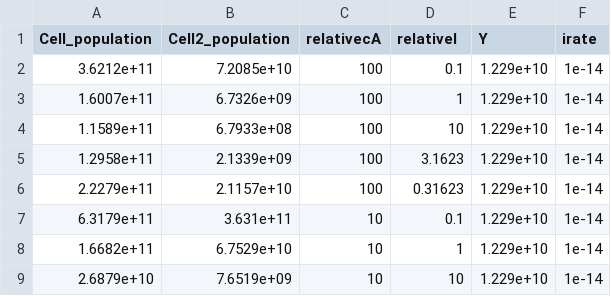
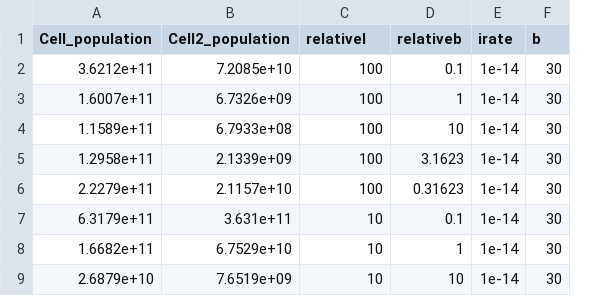
Before and after one commit to mikeblazanin/trav-phage, a CSV file: Modeling/Analysis_b/b_vs_I.csv, drawn as a sheet; only a part is shown; removed rows and columns are numbered as before the commit, all else as after; the diff names each change by its address in the sheet, - before the commit and + after, or states it on an @@ line.

Commit message:
Updated modeling from Jeremy with corrected headers for Analysis files

```diff
--- a/Modeling/Analysis_b/b_vs_I.csv
+++ b/Modeling/Analysis_b/b_vs_I.csv
-column E (Y), rows 2-9: all 1.229e+10
+column F (b), rows 2-9: all 30
-C1: relativecA
+C1: relativeI
-D1: relativeI
+D1: relativeb
```
Also changed, not shown: Modeling/Analysis_b/b_vs_Y.csv, Modeling/Analysis_b_GaussPhage/b_vs_I.csv, 43 other files.
